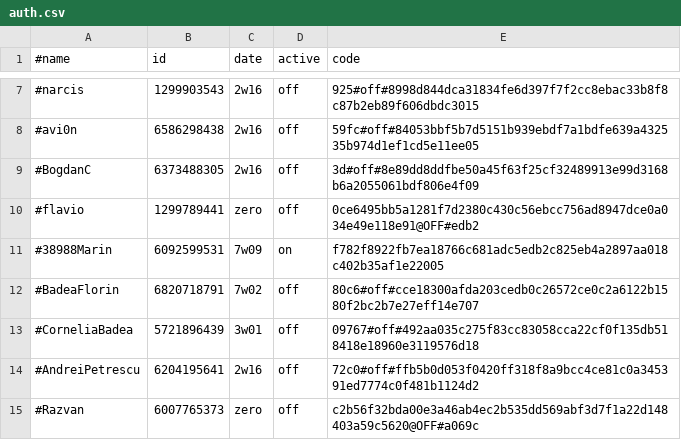
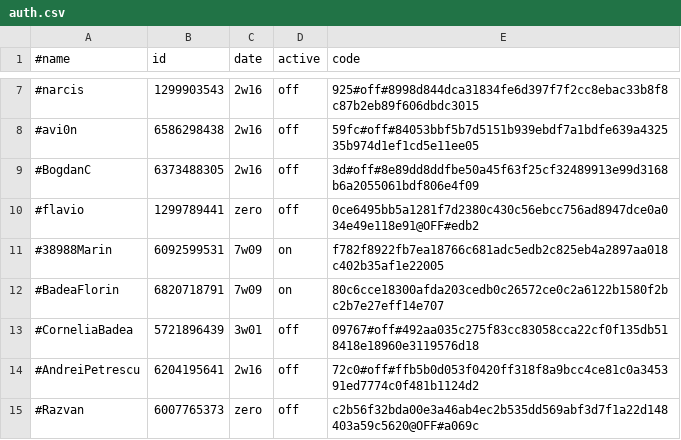
Before and after one commit to b3tin4/pro, a CSV file: gc/auth.csv, drawn as a sheet; only a part is shown, gaps mark what is left out.

Commit message:
Update auth.csv

```diff
--- a/gc/auth.csv
+++ b/gc/auth.csv
@@ -11,3 +11,3 @@
 #38988Marin,6092599531,7w09,on,f782f8922fb7ea18766c681adc5edb2c825eb4a2897aa018c402b35af1e22005
-#BadeaFlorin,6820718791,7w02,off,80c6#off#cce18300afda203cedb0c26572ce0c2a6122b1580f2bc2b7e27eff14e707
+#BadeaFlorin,6820718791,7w09,on,80c6cce18300afda203cedb0c26572ce0c2a6122b1580f2bc2b7e27eff14e707
 #CorneliaBadea,5721896439,3w01,off,09767#off#492aa035c275f83cc83058cca22cf0f135db518418e18960e3119576d18
```
